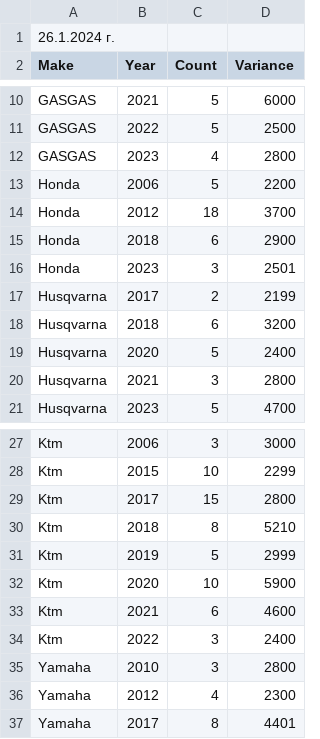
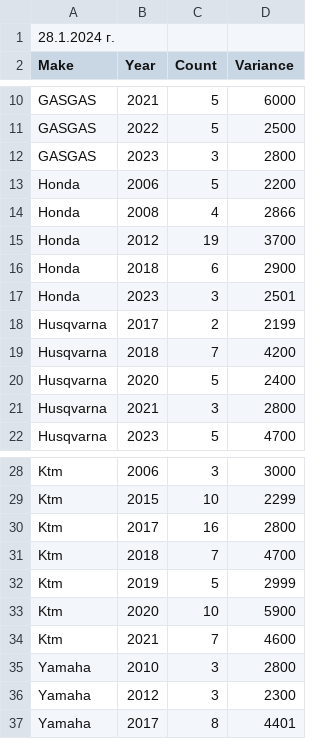
Before and after one commit to Vladislav-Tsekov/WebScraperV1, a CSV file: BaseScraper/Output/MarketOutliers.csv, drawn as a sheet; only a part is shown, gaps mark what is left out.

```diff
--- a/BaseScraper/Output/MarketOutliers.csv
+++ b/BaseScraper/Output/MarketOutliers.csv
@@ -1,2 +1,2 @@
-26.1.2024 г.
+28.1.2024 г.
 Make,Year,Count,Variance
@@ -11,5 +11,6 @@ GASGAS,2021,5,6000
 GASGAS,2022,5,2500
-GASGAS,2023,4,2800
+GASGAS,2023,3,2800
 Honda,2006,5,2200
-Honda,2012,18,3700
+Honda,2008,4,2866
+Honda,2012,19,3700
 Honda,2018,6,2900
@@ -17,3 +18,3 @@ Honda,2023,3,2501
 Husqvarna,2017,2,2199
-Husqvarna,2018,6,3200
+Husqvarna,2018,7,4200
 Husqvarna,2020,5,2400
@@ -28,10 +29,9 @@ Ktm,2006,3,3000
 Ktm,2015,10,2299
-Ktm,2017,15,2800
-Ktm,2018,8,5210
+Ktm,2017,16,2800
+Ktm,2018,7,4700
 Ktm,2019,5,2999
 Ktm,2020,10,5900
-Ktm,2021,6,4600
-Ktm,2022,3,2400
+Ktm,2021,7,4600
 Yamaha,2010,3,2800
-Yamaha,2012,4,2300
+Yamaha,2012,3,2300
 Yamaha,2017,8,4401
```
Also changed, not shown: BaseScraper/Output/AllMotocrossLinks.csv, BaseScraper/Output/AvgPriceMotocross.csv, 14 other files.
